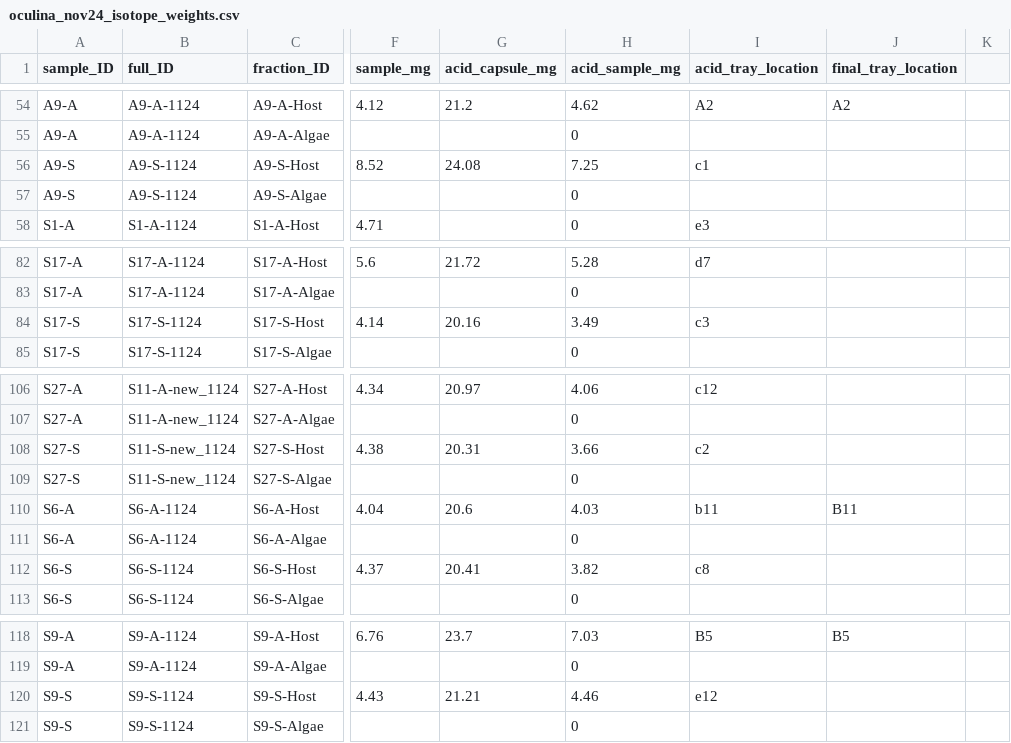
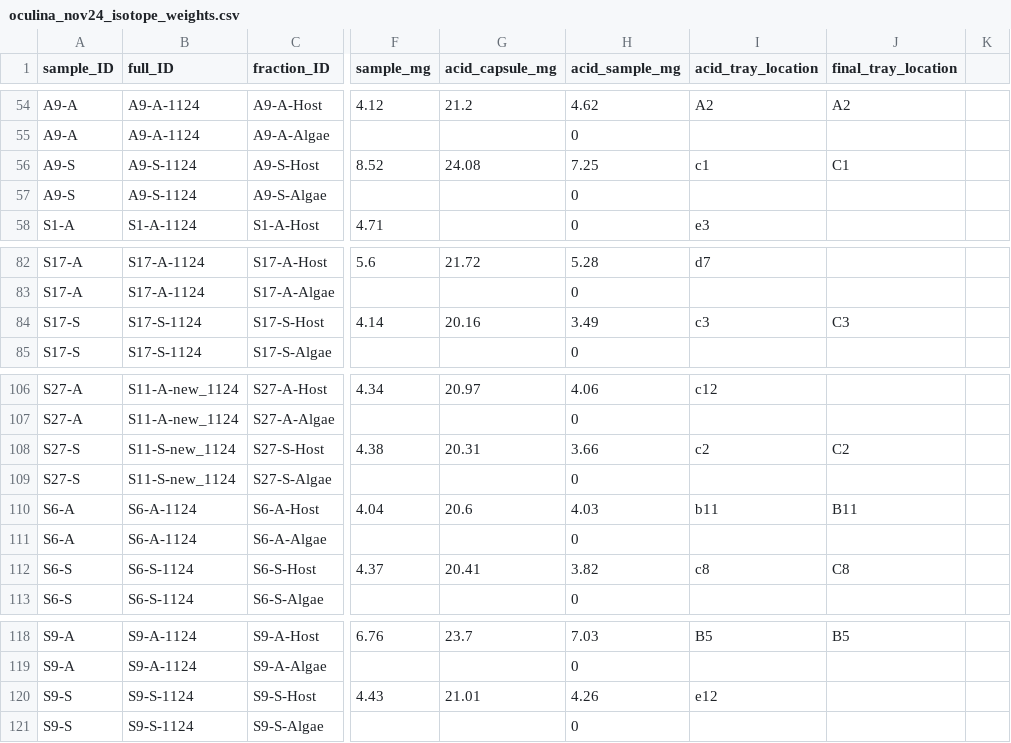
Before and after one commit to mayapow/oculina_seasonal, a CSV file: Data/Nov_2024/oculina_nov24_isotope_weights.csv, drawn as a sheet; only a part is shown, gaps mark what is left out; the diff covers the shown part only; the diff names each change by its address in the sheet, - before the commit and + after, or states it on an @@ line.

```diff
--- a/Data/Nov_2024/oculina_nov24_isotope_weights.csv
+++ b/Data/Nov_2024/oculina_nov24_isotope_weights.csv
-J56 (final_tray_location): (empty)
+J56 (final_tray_location): C1
-J84 (final_tray_location): (empty)
+J84 (final_tray_location): C3
-J108 (final_tray_location): (empty)
+J108 (final_tray_location): C2
-J112 (final_tray_location): (empty)
+J112 (final_tray_location): C8
-G120 (acid_capsule_mg): 21.21
+G120 (acid_capsule_mg): 21.01
-H120 (acid_sample_mg): 4.46
+H120 (acid_sample_mg): 4.26
```
Also changed, not shown: 11 edited cells elsewhere in this file.
